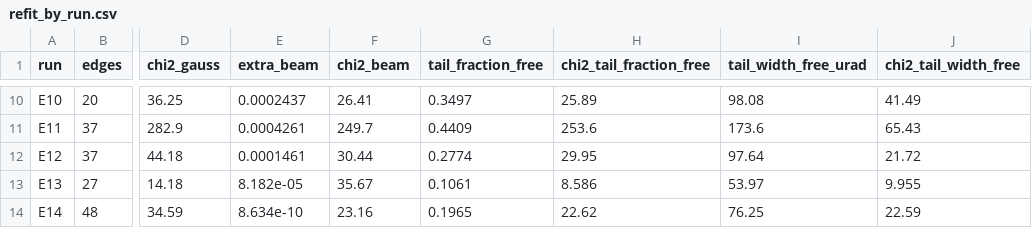
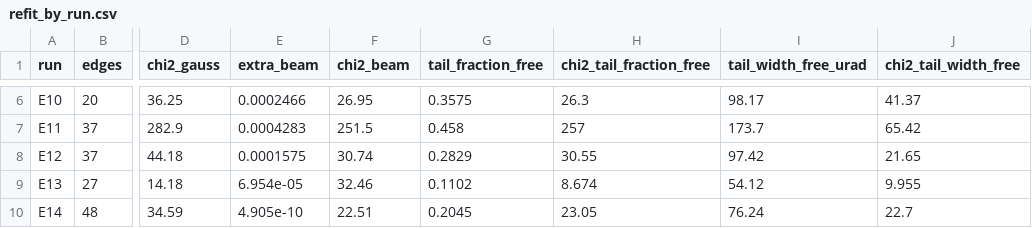
Before and after one commit to Dave-J-W/LSS_Reader2, a CSV file: docs/studies/focus_and_resolution/refit_by_run.csv, drawn as a sheet; only a part is shown, gaps mark what is left out; addresses are those after the commit; the diff covers the shown part only; the diff names each change by its address in the sheet, - before the commit and + after, or states it on an @@ line.

```diff
--- a/docs/studies/focus_and_resolution/refit_by_run.csv
+++ b/docs/studies/focus_and_resolution/refit_by_run.csv
-E6 (extra_beam): 0.0002437
+E6 (extra_beam): 0.0002466
-F6 (chi2_beam): 26.41
+F6 (chi2_beam): 26.95
-G6 (tail_fraction_free): 0.3497
+G6 (tail_fraction_free): 0.3575
-H6 (chi2_tail_fraction_free): 25.89
+H6 (chi2_tail_fraction_free): 26.3
-I6 (tail_width_free_urad): 98.08
+I6 (tail_width_free_urad): 98.17
-J6 (chi2_tail_width_free): 41.49
+J6 (chi2_tail_width_free): 41.37
-E7 (extra_beam): 0.0004261
+E7 (extra_beam): 0.0004283
-F7 (chi2_beam): 249.7
+F7 (chi2_beam): 251.5
-G7 (tail_fraction_free): 0.4409
+G7 (tail_fraction_free): 0.458
-H7 (chi2_tail_fraction_free): 253.6
+H7 (chi2_tail_fraction_free): 257
-I7 (tail_width_free_urad): 173.6
+I7 (tail_width_free_urad): 173.7
-J7 (chi2_tail_width_free): 65.43
+J7 (chi2_tail_width_free): 65.42
-E8 (extra_beam): 0.0001461
+E8 (extra_beam): 0.0001575
-F8 (chi2_beam): 30.44
+F8 (chi2_beam): 30.74
-G8 (tail_fraction_free): 0.2774
+G8 (tail_fraction_free): 0.2829
-H8 (chi2_tail_fraction_free): 29.95
+H8 (chi2_tail_fraction_free): 30.55
-I8 (tail_width_free_urad): 97.64
+I8 (tail_width_free_urad): 97.42
-J8 (chi2_tail_width_free): 21.72
+J8 (chi2_tail_width_free): 21.65
-E9 (extra_beam): 8.182e-05
+E9 (extra_beam): 6.954e-05
-F9 (chi2_beam): 35.67
+F9 (chi2_beam): 32.46
-G9 (tail_fraction_free): 0.1061
+G9 (tail_fraction_free): 0.1102
-H9 (chi2_tail_fraction_free): 8.586
+H9 (chi2_tail_fraction_free): 8.674
-I9 (tail_width_free_urad): 53.97
+I9 (tail_width_free_urad): 54.12
-E10 (extra_beam): 8.634e-10
+E10 (extra_beam): 4.905e-10
-F10 (chi2_beam): 23.16
+F10 (chi2_beam): 22.51
-G10 (tail_fraction_free): 0.1965
+G10 (tail_fraction_free): 0.2045
-H10 (chi2_tail_fraction_free): 22.62
+H10 (chi2_tail_fraction_free): 23.05
-I10 (tail_width_free_urad): 76.25
+I10 (tail_width_free_urad): 76.24
-J10 (chi2_tail_width_free): 22.59
+J10 (chi2_tail_width_free): 22.7
```
Also changed, not shown: 4 removed rows and 42 edited cells elsewhere in this file, 11 other files.
